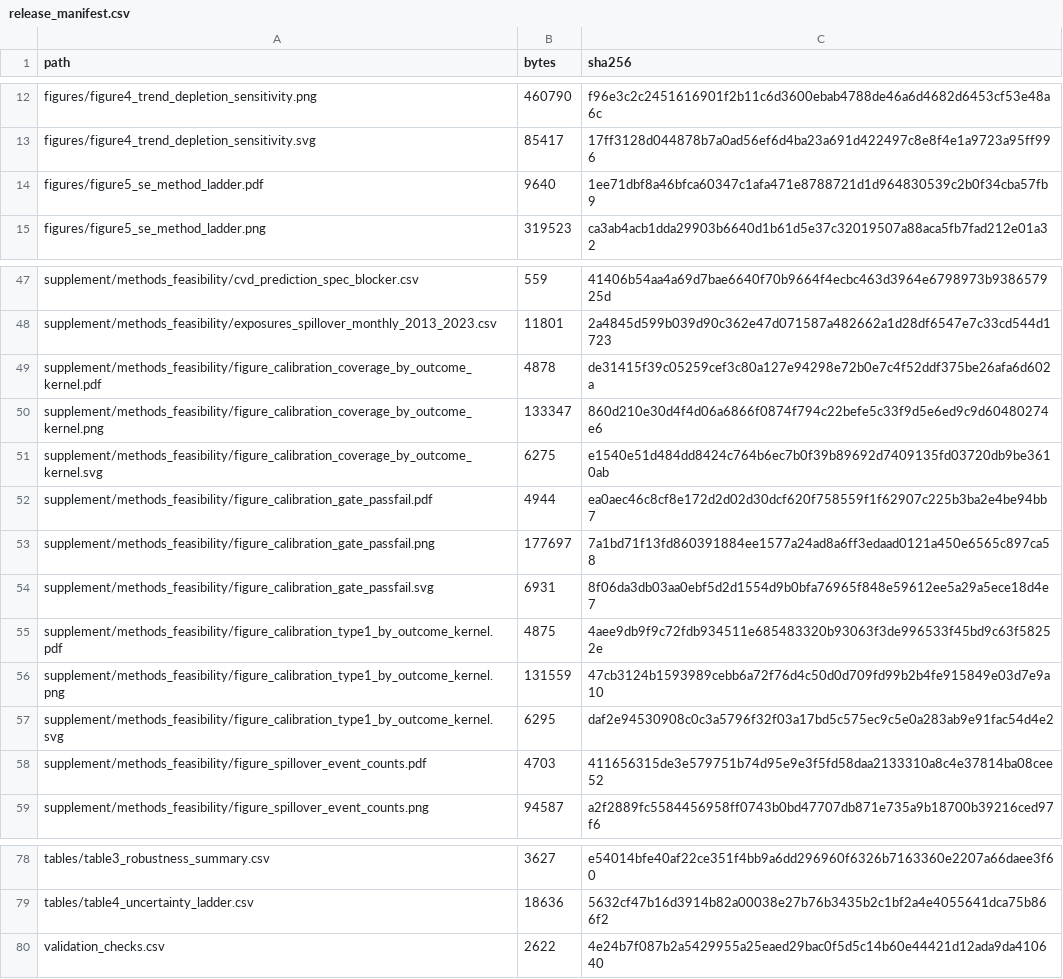
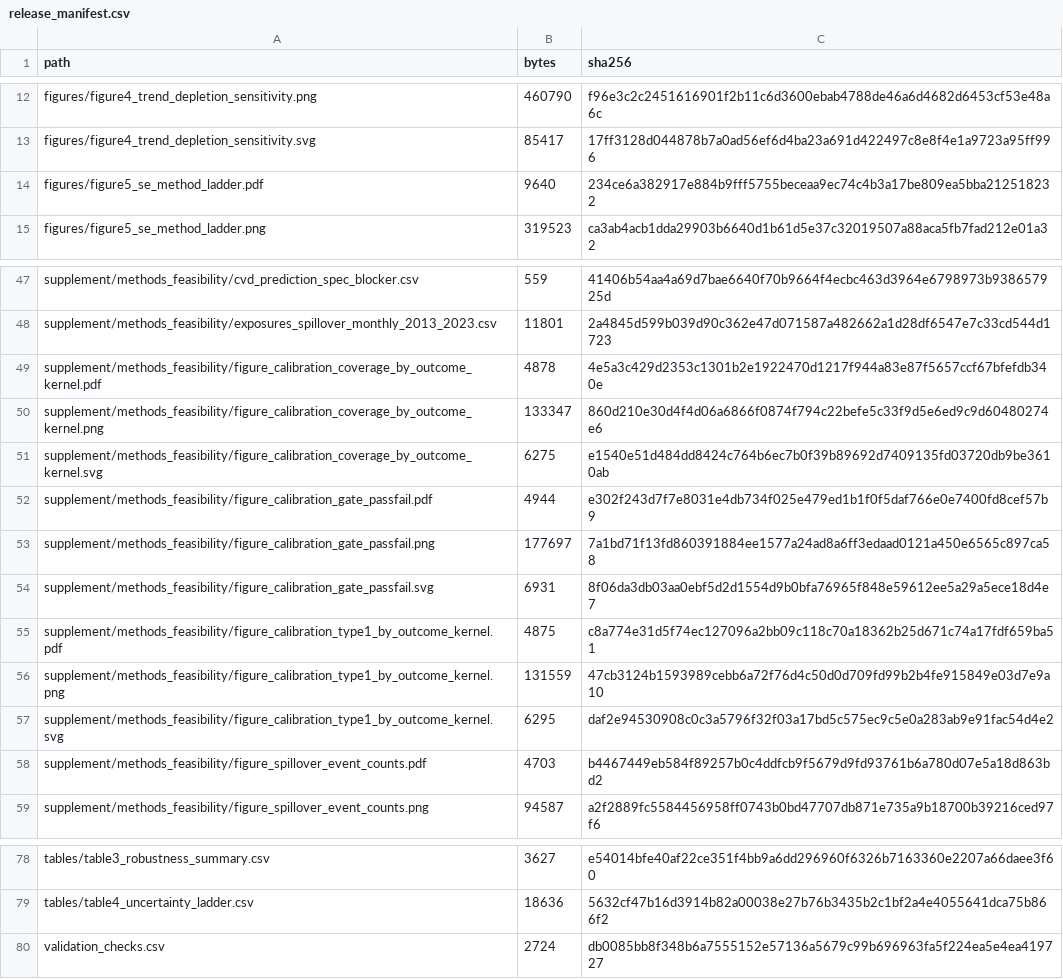
Before and after one commit to bobshenruililin/Laidlaw-Heat-Project, a CSV file: outputs/release_chd_hf/release_manifest.csv, drawn as a sheet; only a part is shown, gaps mark what is left out.

```diff
--- a/outputs/release_chd_hf/release_manifest.csv
+++ b/outputs/release_chd_hf/release_manifest.csv
@@ -13,3 +13,3 @@
 "figures/figure4_trend_depletion_sensitivity.svg",85417,"17ff3128d044878b7a0ad56ef6d4ba23a691d422497c8e8f4e1a9723a95ff996"
-"figures/figure5_se_method_ladder.pdf",9640,"1ee71dbf8a46bfca60347c1afa471e8788721d1d964830539c2b0f34cba57fb9"
+"figures/figure5_se_method_ladder.pdf",9640,"234ce6a382917e884b9fff5755beceaa9ec74c4b3a17be809ea5bba212518232"
 "figures/figure5_se_method_ladder.png",319523,"ca3ab4acb1dda29903b6640d1b61d5e37c32019507a88aca5fb7fad212e01a32"
@@ -48,12 +48,12 @@
 "supplement/methods_feasibility/exposures_spillover_monthly_2013_2023.csv",11801,"2a4845d599b039d90c362e47d071587a482662a1d28df6547e7c33cd544d1723"
-"supplement/methods_feasibility/figure_calibration_coverage_by_outcome_kernel.pdf",4878,"de31415f39c05259cef3c80a127e94298e72b0e7c4f52ddf375be26afa6d602a"
+"supplement/methods_feasibility/figure_calibration_coverage_by_outcome_kernel.pdf",4878,"4e5a3c429d2353c1301b2e1922470d1217f944a83e87f5657ccf67bfefdb340e"
 "supplement/methods_feasibility/figure_calibration_coverage_by_outcome_kernel.png",133347,"860d210e30d4f4d06a6866f0874f794c22befe5c33f9d5e6ed9c9d60480274e6"
 "supplement/methods_feasibility/figure_calibration_coverage_by_outcome_kernel.svg",6275,"e1540e51d484dd8424c764b6ec7b0f39b89692d7409135fd03720db9be3610ab"
-"supplement/methods_feasibility/figure_calibration_gate_passfail.pdf",4944,"ea0aec46c8cf8e172d2d02d30dcf620f758559f1f62907c225b3ba2e4be94bb7"
+"supplement/methods_feasibility/figure_calibration_gate_passfail.pdf",4944,"e302f243d7f7e8031e4db734f025e479ed1b1f0f5daf766e0e7400fd8cef57b9"
 "supplement/methods_feasibility/figure_calibration_gate_passfail.png",177697,"7a1bd71f13fd860391884ee1577a24ad8a6ff3edaad0121a450e6565c897ca58"
 "supplement/methods_feasibility/figure_calibration_gate_passfail.svg",6931,"8f06da3db03aa0ebf5d2d1554d9b0bfa76965f848e59612ee5a29a5ece18d4e7"
-"supplement/methods_feasibility/figure_calibration_type1_by_outcome_kernel.pdf",4875,"4aee9db9f9c72fdb934511e685483320b93063f3de996533f45bd9c63f58252e"
+"supplement/methods_feasibility/figure_calibration_type1_by_outcome_kernel.pdf",4875,"c8a774e31d5f74ec127096a2bb09c118c70a18362b25d671c74a17fdf659ba51"
 "supplement/methods_feasibility/figure_calibration_type1_by_outcome_kernel.png",131559,"47cb3124b1593989cebb6a72f76d4c50d0d709fd99b2b4fe915849e03d7e9a10"
 "supplement/methods_feasibility/figure_calibration_type1_by_outcome_kernel.svg",6295,"daf2e94530908c0c3a5796f32f03a17bd5c575ec9c5e0a283ab9e91fac54d4e2"
-"supplement/methods_feasibility/figure_spillover_event_counts.pdf",4703,"411656315de3e579751b74d95e9e3f5fd58daa2133310a8c4e37814ba08cee52"
+"supplement/methods_feasibility/figure_spillover_event_counts.pdf",4703,"b4467449eb584f89257b0c4ddfcb9f5679d9fd93761b6a780d07e5a18d863bd2"
 "supplement/methods_feasibility/figure_spillover_event_counts.png",94587,"a2f2889fc5584456958ff0743b0bd47707db871e735a9b18700b39216ced97f6"
@@ -79,2 +79,2 @@
 "tables/table4_uncertainty_ladder.csv",18636,"5632cf47b16d3914b82a00038e27b76b3435b2c1bf2a4e4055641dca75b866f2"
-"validation_checks.csv",2622,"4e24b7f087b2a5429955a25eaed29bac0f5d5c14b60e44421d12ada9da410640"
+"validation_checks.csv",2724,"db0085bb8f348b6a7555152e57136a5679c99b696963fa5f224ea5e4ea419727"
```
Also changed, not shown: outputs/release_chd_hf/validation_checks.csv, 9 other files.
